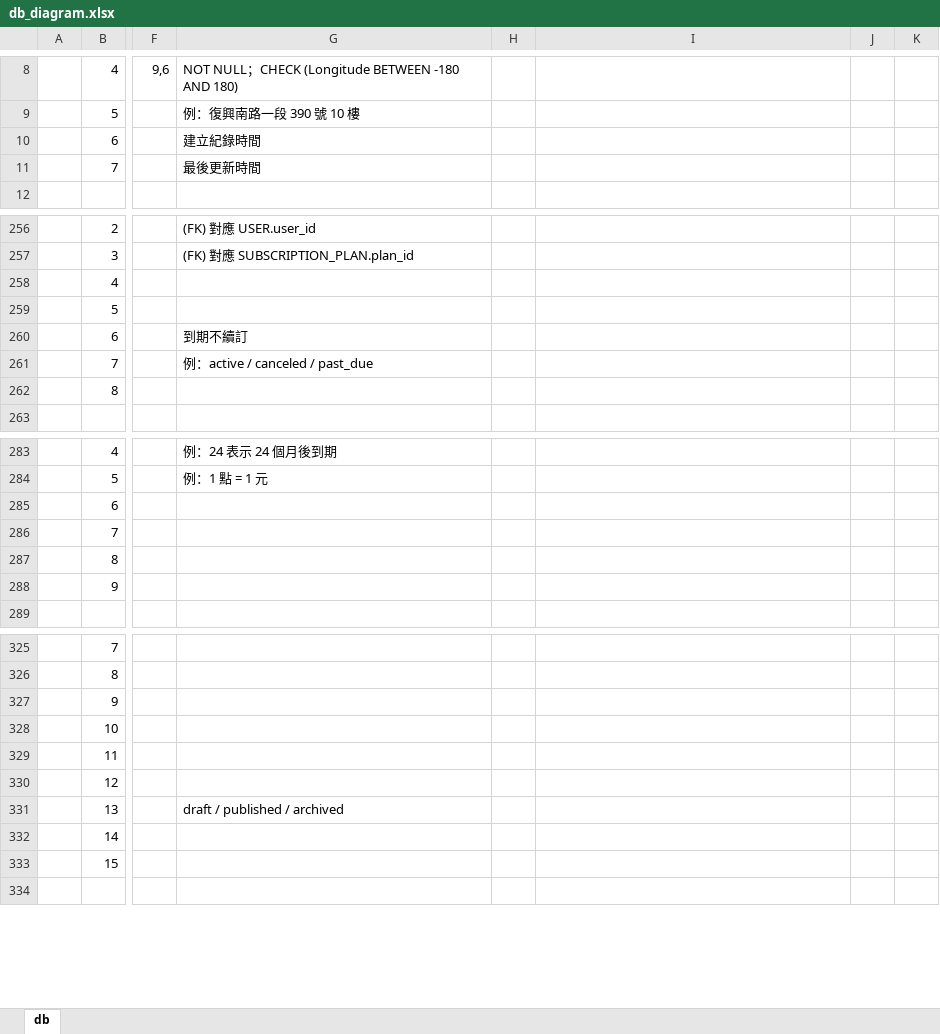
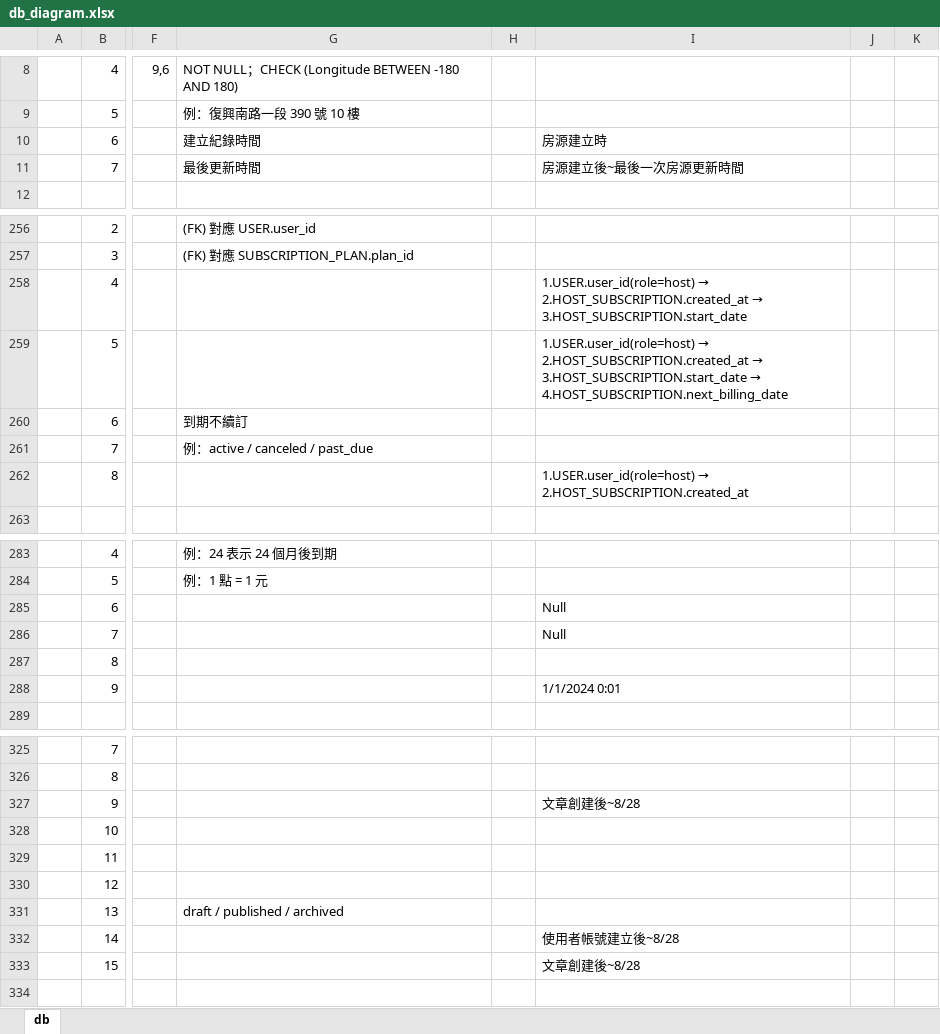
Before and after one commit to iSpanChase/RentalManagementPlatform, an Excel workbook: Document/專題/db_diagram.xlsx, sheet db, drawn as a sheet; only a part is shown, gaps mark what is left out; values as stored, in another font and other column widths than the file's, no cell formats; conditional formats not drawn; the diff covers the shown part only; the diff names each change by its address in the sheet, - before the commit and + after, or states it on an @@ line.

```diff
--- a/Document/專題/db_diagram.xlsx (sheet db)
+++ b/Document/專題/db_diagram.xlsx (sheet db)
-I10: (empty)
+I10: 房源建立時
-I11: (empty)
+I11: 房源建立後~最後一次房源更新時間
@@ I258: (empty) → 1.USER.user_id(role=host) → 2.HOST_SUBSCRIPTION.created_at → 3.HOST_SUBSCRIPTION.start_date @@
@@ I259: (empty) → 1.USER.user_id(role=host) → 2.HOST_SUBSCRIPTION.created_at → 3.HOST_SUBSCRIPTION.start_date → 4.HOST_SUBSCRIPTION.next_billing_date @@
@@ I262: (empty) → 1.USER.user_id(role=host) → 2.HOST_SUBSCRIPTION.created_at @@
-I285:I286: (empty)
+I285:I286: Null
-I288: (empty)
+I288: 1/1/2024 0:01
-I327: (empty)
+I327: 文章創建後~8/28
-I332: (empty)
+I332: 使用者帳號建立後~8/28
-I333: (empty)
+I333: 文章創建後~8/28
```
Also changed, not shown: 34 edited cells elsewhere in this sheet, cell formats, 8 other files.
